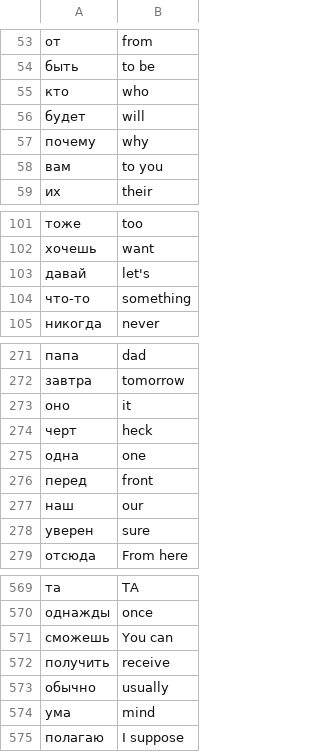
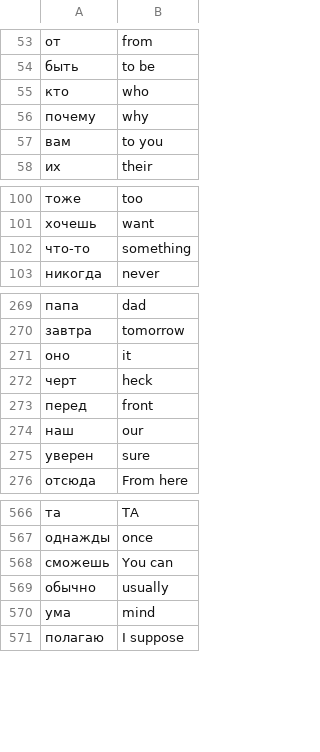
Before and after one commit to pekasus/python-playground, a CSV file: apps/learn-russian/data/russian_words_to_learn.csv, drawn as a sheet; only a part is shown, gaps mark what is left out; the diff names each change by its address in the sheet, - before the commit and + after, or states it on an @@ line.

Commit message:
update

```diff
--- a/apps/learn-russian/data/russian_words_to_learn.csv
+++ b/apps/learn-russian/data/russian_words_to_learn.csv
-row 56: будет | will
-row 103: давай | let's
-row 275: одна | one
-row 572: получить | receive
```
